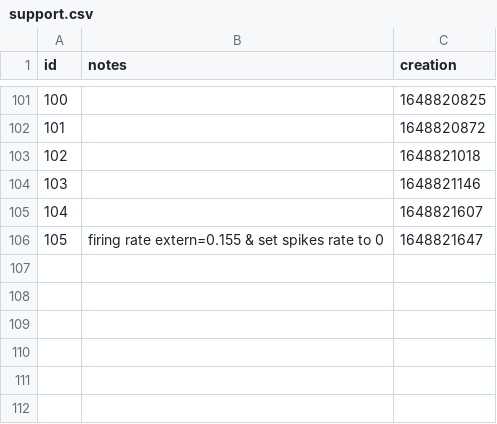
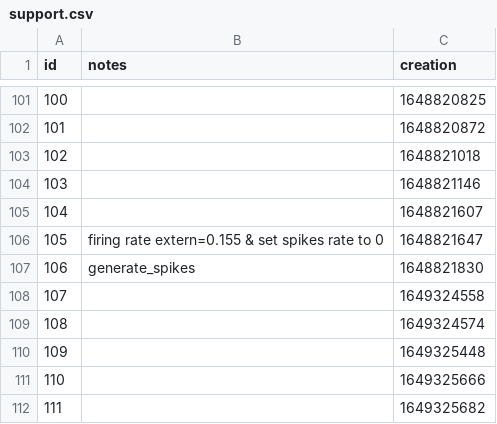
Before and after one commit to wakephul/musin-backend, a CSV file: data/db/support.csv, drawn as a sheet; only a part is shown, gaps mark what is left out.

```diff
--- a/data/db/support.csv
+++ b/data/db/support.csv
@@ -106 +106,7 @@ id,notes,creation
 105,firing rate extern=0.155 & set spikes rate to 0,1648821647
+106,generate_spikes,1648821830
+107,,1649324558
+108,,1649324574
+109,,1649325448
+110,,1649325666
+111,,1649325682
```
Also changed, not shown: 7 other files.
